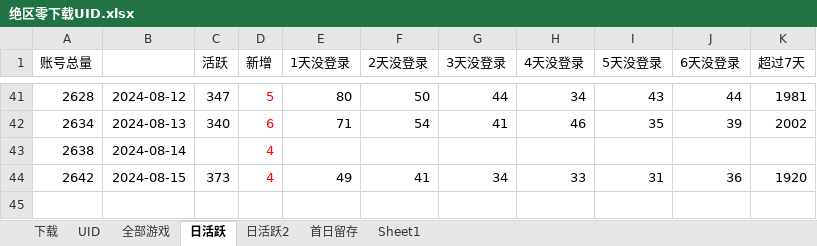
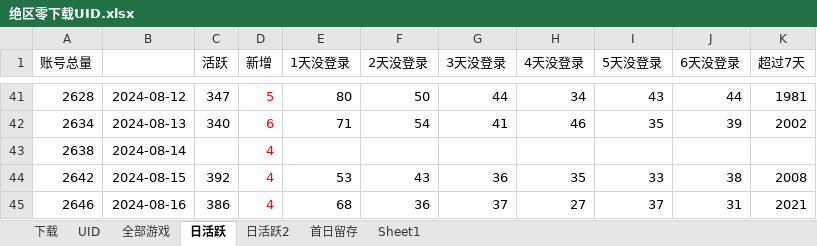
Before and after one commit to zq56745674/HSR_DATA_SERVER, an Excel workbook: doc/绝区零下载UID.xlsx, sheet 日活跃, drawn as a sheet; only a part is shown, gaps mark what is left out; values as stored, in another font and other column widths than the file's, no borders; charts and pictures not drawn; the diff names each change by its address in the sheet, - before the commit and + after, or states it on an @@ line.

```diff
--- a/doc/绝区零下载UID.xlsx (sheet 日活跃)
+++ b/doc/绝区零下载UID.xlsx (sheet 日活跃)
-C44 (活跃): 373
+C44 (活跃): 392
-E44 (1天没登录): 49
+E44 (1天没登录): 53
-F44 (2天没登录): 41
+F44 (2天没登录): 43
-G44 (3天没登录): 34
+G44 (3天没登录): 36
-H44 (4天没登录): 33
+H44 (4天没登录): 35
-I44 (5天没登录): 31
+I44 (5天没登录): 33
-J44 (6天没登录): 36
+J44 (6天没登录): 38
-K44 (超过7天): 1920
+K44 (超过7天): 2008
+row 45: 2646 | 2024-08-16 | 386 | 4 | 68 | 36 | 37 | 27 | 37 | 31 | 2021
```
Also changed, not shown: sheet 日活跃2, charts or pictures, 4 other files.
